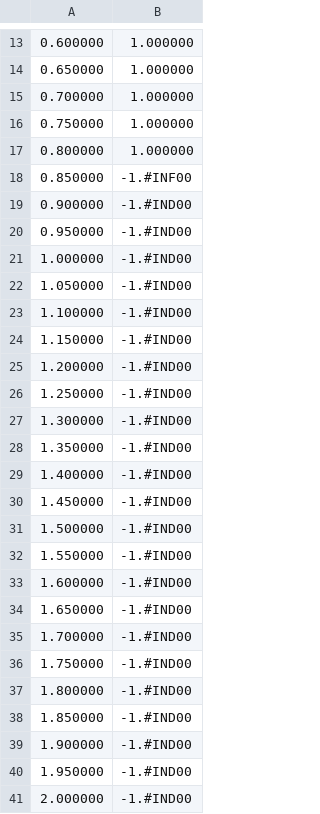
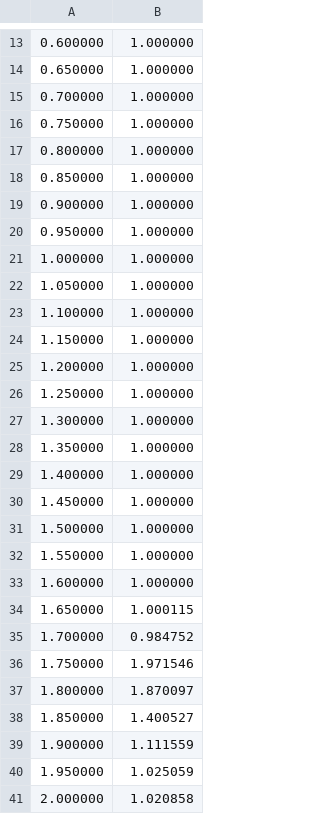
Before and after one commit to sachiniitbae/CFD-Code, a CSV file: 1D_NonLinear_Advection_Equation/FTCS.csv, drawn as a sheet; only a part is shown, gaps mark what is left out.

```diff
--- a/1D_NonLinear_Advection_Equation/FTCS.csv
+++ b/1D_NonLinear_Advection_Equation/FTCS.csv
@@ -17,25 +17,25 @@
 0.800000,1.000000
-0.850000,-1.#INF00
-0.900000,-1.#IND00
-0.950000,-1.#IND00
-1.000000,-1.#IND00
-1.050000,-1.#IND00
-1.100000,-1.#IND00
-1.150000,-1.#IND00
-1.200000,-1.#IND00
-1.250000,-1.#IND00
-1.300000,-1.#IND00
-1.350000,-1.#IND00
-1.400000,-1.#IND00
-1.450000,-1.#IND00
-1.500000,-1.#IND00
-1.550000,-1.#IND00
-1.600000,-1.#IND00
-1.650000,-1.#IND00
-1.700000,-1.#IND00
-1.750000,-1.#IND00
-1.800000,-1.#IND00
-1.850000,-1.#IND00
-1.900000,-1.#IND00
-1.950000,-1.#IND00
-2.000000,-1.#IND00
+0.850000,1.000000
+0.900000,1.000000
+0.950000,1.000000
+1.000000,1.000000
+1.050000,1.000000
+1.100000,1.000000
+1.150000,1.000000
+1.200000,1.000000
+1.250000,1.000000
+1.300000,1.000000
+1.350000,1.000000
+1.400000,1.000000
+1.450000,1.000000
+1.500000,1.000000
+1.550000,1.000000
+1.600000,1.000000
+1.650000,1.000115
+1.700000,0.984752
+1.750000,1.971546
+1.800000,1.870097
+1.850000,1.400527
+1.900000,1.111559
+1.950000,1.025059
+2.000000,1.020858
```
Also changed, not shown: 1D_Linear_Advectiton_Equation/FTBS.csv, 1D_Linear_Advectiton_Equation/FTCS.csv, 18 other files.
